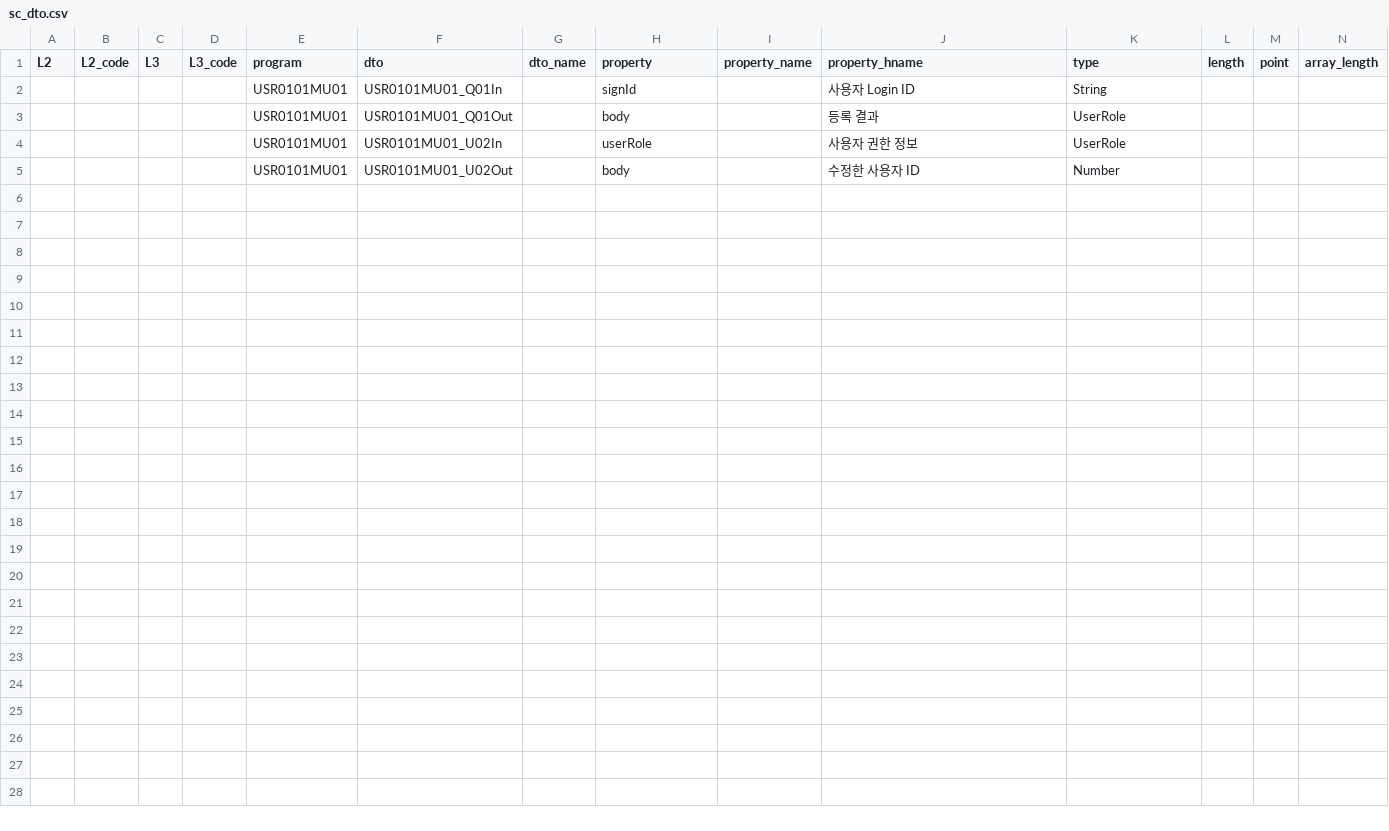
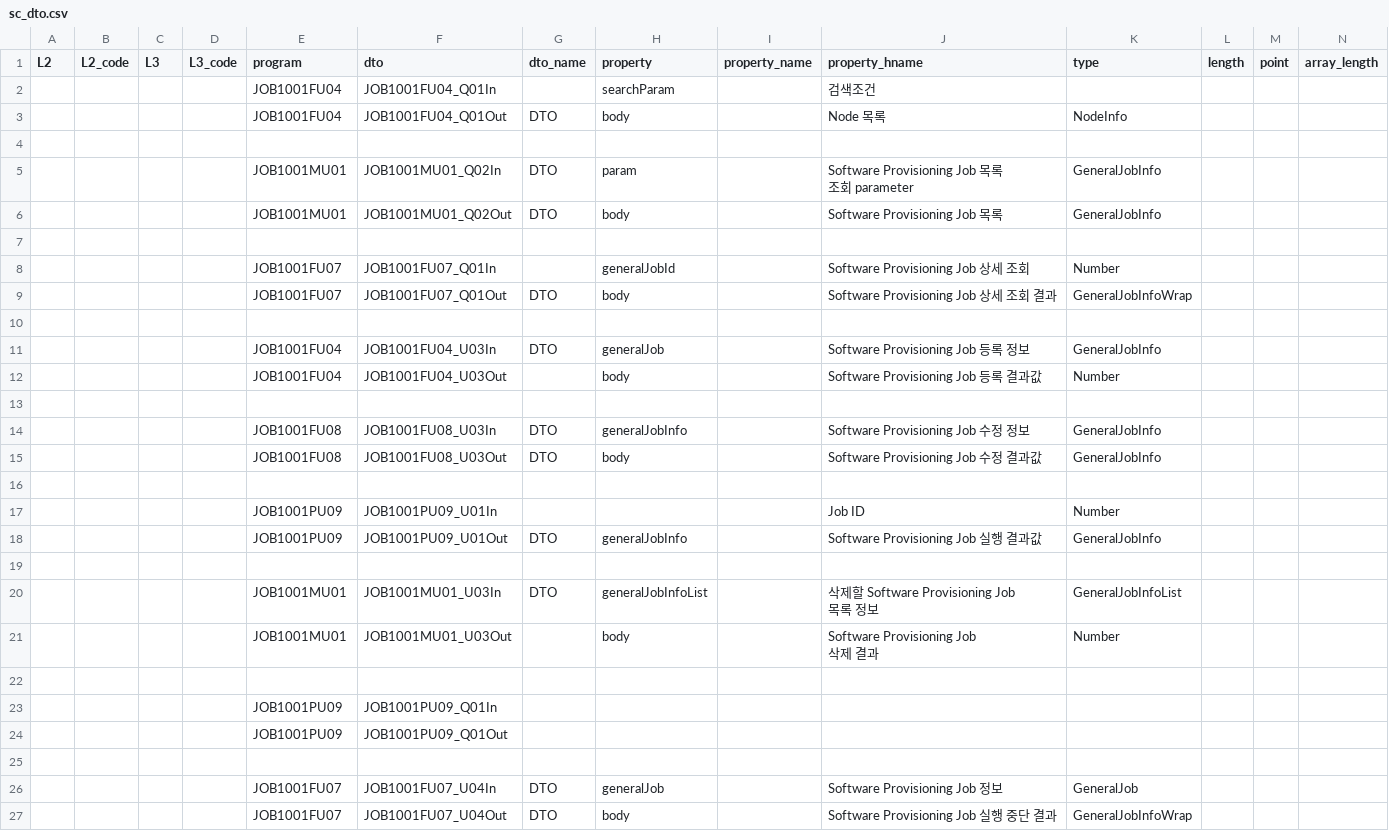
Before and after one commit to espozbob/Doc2Js, a CSV file: csv/sc_dto.csv, drawn as a sheet; only a part is shown; addresses are those after the commit; rows hold the shown columns only; ↵ is a line break in a cell; the diff names each change by its address in the sheet, - before the commit and + after, or states it on an @@ line.

```diff
--- a/csv/sc_dto.csv
+++ b/csv/sc_dto.csv
+row 2:  |  |  |  | JOB1001FU04 | JOB1001FU04_Q01In |  | searchParam |  | 검색조건
+row 3:  |  |  |  | JOB1001FU04 | JOB1001FU04_Q01Out | DTO | body |  | Node 목록 | NodeInfo
-row 4:  |  |  |  | USR0101MU01 | USR0101MU01_Q01In |  | signId |  | 사용자 Login ID | String
+row 4: (empty)
+row 5:  |  |  |  | JOB1001MU01 | JOB1001MU01_Q02In | DTO | param |  | Software Provisioning Job 목록 ↵ 조회 parameter | GeneralJobInfo
+row 6:  |  |  |  | JOB1001MU01 | JOB1001MU01_Q02Out | DTO | body |  | Software Provisioning Job 목록 | GeneralJobInfo
-row 7:  |  |  |  | USR0101MU01 | USR0101MU01_Q01Out |  | body |  | 등록 결과 | UserRole
+row 7: (empty)
+row 8:  |  |  |  | JOB1001FU07 | JOB1001FU07_Q01In |  | generalJobId |  | Software Provisioning Job 상세 조회 | Number
+row 9:  |  |  |  | JOB1001FU07 | JOB1001FU07_Q01Out | DTO | body |  | Software Provisioning Job 상세 조회 결과 | GeneralJobInfoWrap
-row 10:  |  |  |  | USR0101MU01 | USR0101MU01_U02In |  | userRole |  | 사용자 권한 정보 | UserRole
+row 10: (empty)
+row 11:  |  |  |  | JOB1001FU04 | JOB1001FU04_U03In | DTO | generalJob |  | Software Provisioning Job 등록 정보 | GeneralJobInfo
+row 12:  |  |  |  | JOB1001FU04 | JOB1001FU04_U03Out |  | body |  | Software Provisioning Job 등록 결과값 | Number
+row 13: (empty)
+row 14:  |  |  |  | JOB1001FU08 | JOB1001FU08_U03In | DTO | generalJobInfo |  | Software Provisioning Job 수정 정보 | GeneralJobInfo
+row 15:  |  |  |  | JOB1001FU08 | JOB1001FU08_U03Out | DTO | body |  | Software Provisioning Job 수정 결과값 | GeneralJobInfo
+row 16: (empty)
+row 17:  |  |  |  | JOB1001PU09 | JOB1001PU09_U01In |  |  |  | Job ID | Number
+row 18:  |  |  |  | JOB1001PU09 | JOB1001PU09_U01Out | DTO | generalJobInfo |  | Software Provisioning Job 실행 결과값 | GeneralJobInfo
+row 19: (empty)
+row 20:  |  |  |  | JOB1001MU01 | JOB1001MU01_U03In | DTO | generalJobInfoList |  | 삭제할 Software Provisioning Job ↵ 목록 정보 | GeneralJobInfoList
-E21 (program): USR0101MU01
+E21 (program): JOB1001MU01
-F21 (dto): USR0101MU01_U02Out
+F21 (dto): JOB1001MU01_U03Out
-J21 (property_hname): 수정한 사용자 ID
+J21 (property_hname): Software Provisioning Job ↵ 삭제 결과
+row 22: (empty)
+row 23:  |  |  |  | JOB1001PU09 | JOB1001PU09_Q01In
+row 24:  |  |  |  | JOB1001PU09 | JOB1001PU09_Q01Out
+row 25: (empty)
+row 26:  |  |  |  | JOB1001FU07 | JOB1001FU07_U04In | DTO | generalJob |  | Software Provisioning Job 정보 | GeneralJob
+row 27:  |  |  |  | JOB1001FU07 | JOB1001FU07_U04Out | DTO | body |  | Software Provisioning Job 실행 중단 결과 | GeneralJobInfoWrap
```
Also changed, not shown: csv/dto.csv, csv/sc.csv, 4 other files.
